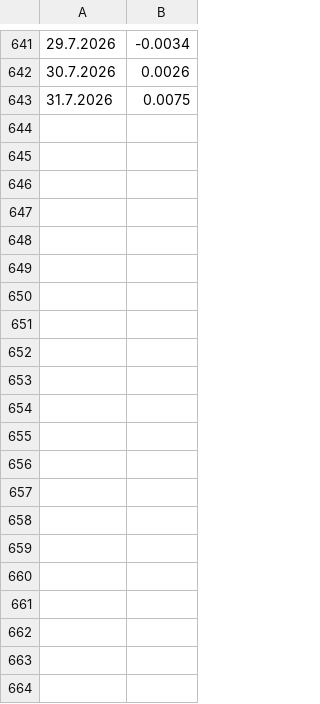
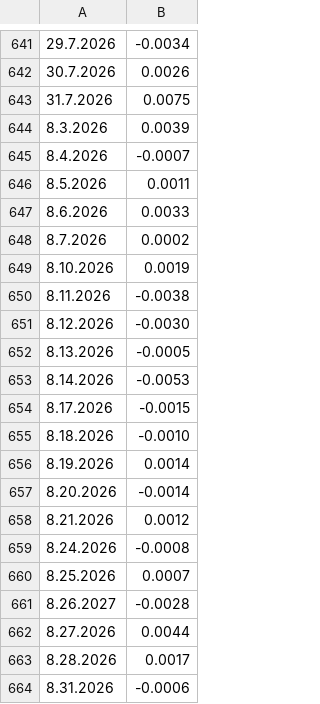
Before and after one commit to LuxSire/Cavallini, a CSV file: Returns.csv, drawn as a sheet; only a part is shown, gaps mark what is left out; the diff names each change by its address in the sheet, - before the commit and + after, or states it on an @@ line.

Commit message:
Update Returns.csv

```diff
--- a/Returns.csv
+++ b/Returns.csv
+row 644: 8.3.2026 | 0.0039
+row 645: 8.4.2026 | -0.0007
+row 646: 8.5.2026 | 0.0011
+row 647: 8.6.2026 | 0.0033
+row 648: 8.7.2026 | 0.0002
+row 649: 8.10.2026 | 0.0019
+row 650: 8.11.2026 | -0.0038
+row 651: 8.12.2026 | -0.0030
+row 652: 8.13.2026 | -0.0005
+row 653: 8.14.2026 | -0.0053
+row 654: 8.17.2026 | -0.0015
+row 655: 8.18.2026 | -0.0010
+row 656: 8.19.2026 | 0.0014
+row 657: 8.20.2026 | -0.0014
+row 658: 8.21.2026 | 0.0012
+row 659: 8.24.2026 | -0.0008
+row 660: 8.25.2026 | 0.0007
+row 661: 8.26.2027 | -0.0028
+row 662: 8.27.2026 | 0.0044
+row 663: 8.28.2026 | 0.0017
+row 664: 8.31.2026 | -0.0006
```
